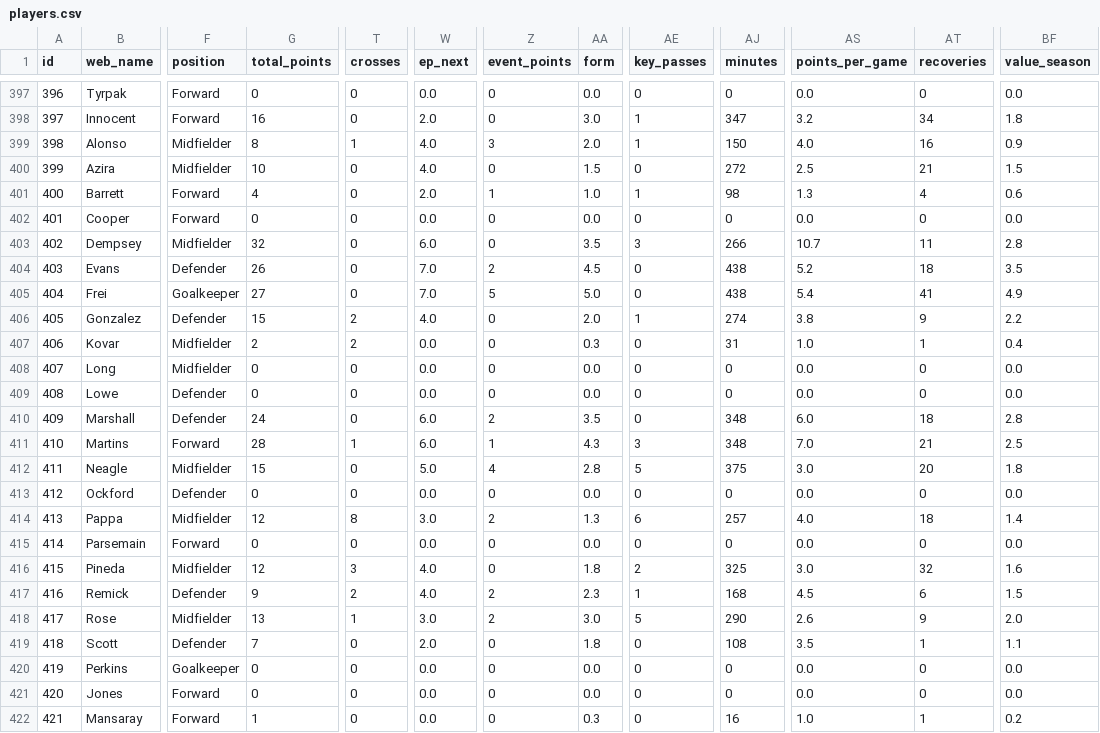
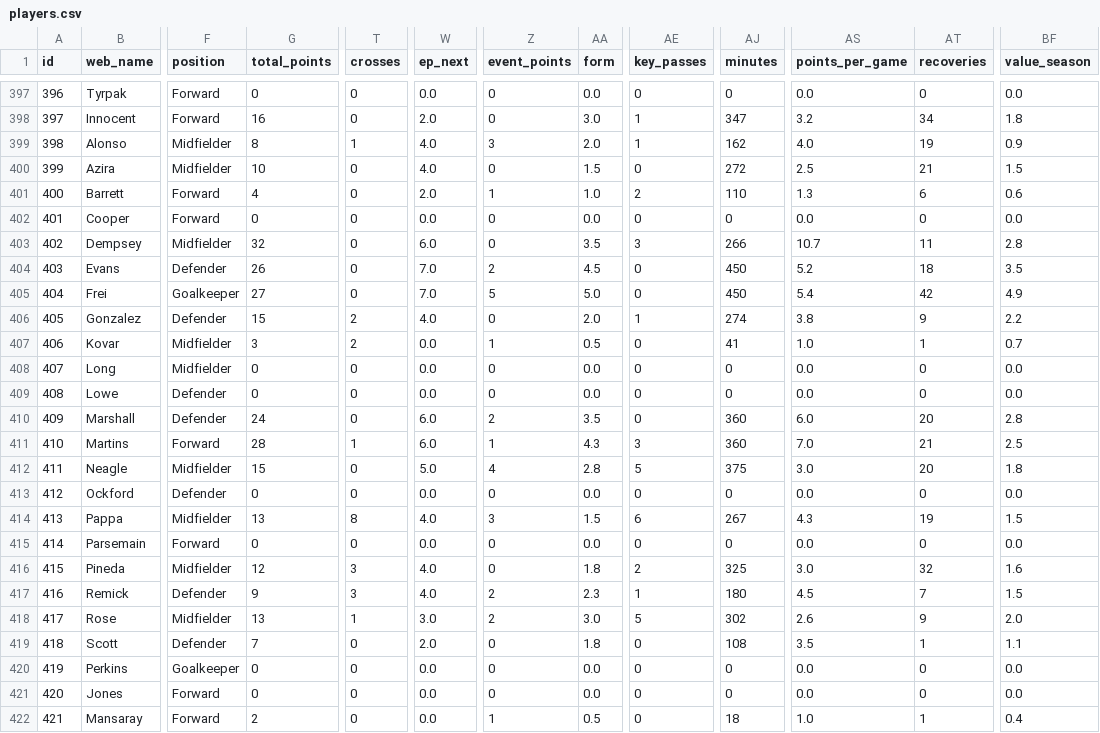
Before and after one commit to coffenbacher/mls-data, a CSV file: automated/players/players.csv, drawn as a sheet; only a part is shown, gaps mark what is left out; the diff covers the shown part only; the diff names each change by its address in the sheet, - before the commit and + after, or states it on an @@ line.

```diff
--- a/automated/players/players.csv
+++ b/automated/players/players.csv
-AJ399 (minutes): 150
+AJ399 (minutes): 162
-AT399 (recoveries): 16
+AT399 (recoveries): 19
-AE401 (key_passes): 1
+AE401 (key_passes): 2
-AJ401 (minutes): 98
+AJ401 (minutes): 110
-AT401 (recoveries): 4
+AT401 (recoveries): 6
-AJ404:AJ405 (minutes): 438
+AJ404:AJ405 (minutes): 450
-AT405 (recoveries): 41
+AT405 (recoveries): 42
-G407 (total_points): 2
+G407 (total_points): 3
-Z407 (event_points): 0
+Z407 (event_points): 1
-AA407 (form): 0.3
+AA407 (form): 0.5
-AJ407 (minutes): 31
+AJ407 (minutes): 41
-BF407 (value_season): 0.4
+BF407 (value_season): 0.7
-AJ410:AJ411 (minutes): 348
+AJ410:AJ411 (minutes): 360
-AT410 (recoveries): 18
+AT410 (recoveries): 20
-G414 (total_points): 12
+G414 (total_points): 13
-W414 (ep_next): 3.0
+W414 (ep_next): 4.0
-Z414 (event_points): 2
+Z414 (event_points): 3
-AA414 (form): 1.3
+AA414 (form): 1.5
-AJ414 (minutes): 257
+AJ414 (minutes): 267
-AS414 (points_per_game): 4.0
+AS414 (points_per_game): 4.3
-AT414 (recoveries): 18
+AT414 (recoveries): 19
-BF414 (value_season): 1.4
+BF414 (value_season): 1.5
-T417 (crosses): 2
+T417 (crosses): 3
-AJ417 (minutes): 168
+AJ417 (minutes): 180
-AT417 (recoveries): 6
+AT417 (recoveries): 7
-AJ418 (minutes): 290
+AJ418 (minutes): 302
-G422 (total_points): 1
+G422 (total_points): 2
-Z422 (event_points): 0
+Z422 (event_points): 1
-AA422 (form): 0.3
+AA422 (form): 0.5
-AJ422 (minutes): 16
+AJ422 (minutes): 18
-BF422 (value_season): 0.2
+BF422 (value_season): 0.4
```
Also changed, not shown: 78 edited cells elsewhere in this file, 2 other files.
